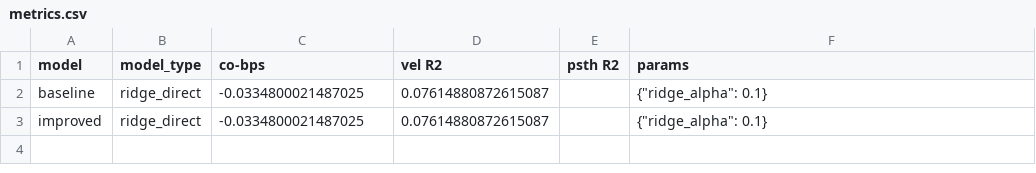
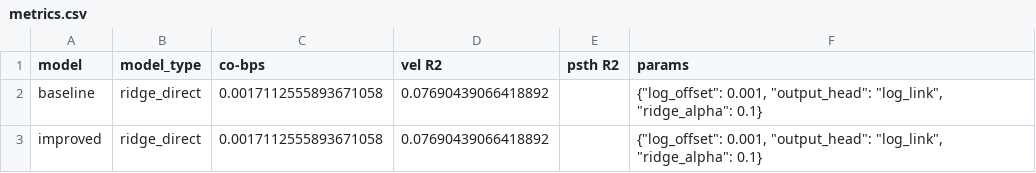
Before and after one commit to cabe9/NLBProject, a CSV file: results/benchmark_runs/static_ridge/metrics.csv, drawn as a sheet.

```diff
--- a/results/benchmark_runs/static_ridge/metrics.csv
+++ b/results/benchmark_runs/static_ridge/metrics.csv
@@ -1,3 +1,3 @@
 model,model_type,co-bps,vel R2,psth R2,params
-baseline,ridge_direct,-0.0334800021487025,0.07614880872615087,,"{""ridge_alpha"": 0.1}"
-improved,ridge_direct,-0.0334800021487025,0.07614880872615087,,"{""ridge_alpha"": 0.1}"
+baseline,ridge_direct,0.0017112555893671058,0.07690439066418892,,"{""log_offset"": 0.001, ""output_head"": ""log_link"", ""ridge_alpha"": 0.1}"
+improved,ridge_direct,0.0017112555893671058,0.07690439066418892,,"{""log_offset"": 0.001, ""output_head"": ""log_link"", ""ridge_alpha"": 0.1}"
```
Also changed, not shown: results/benchmark_runs/lagged_pca_history_sweep/metrics.csv, results/benchmark_runs/lagged_pca_single/metrics.csv, 12 other files.
